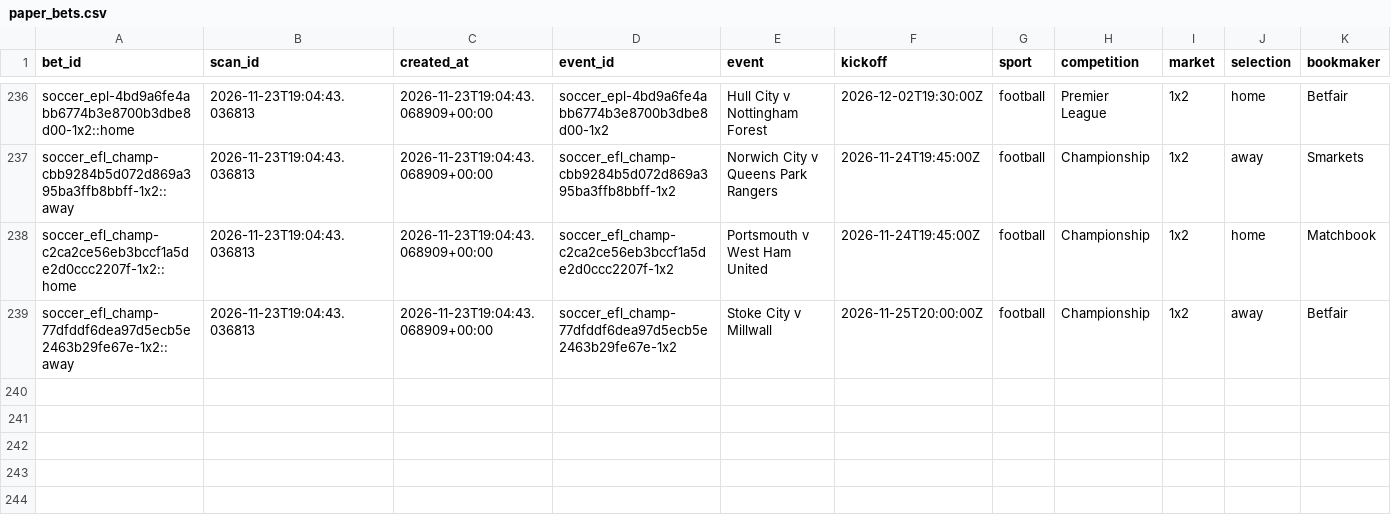
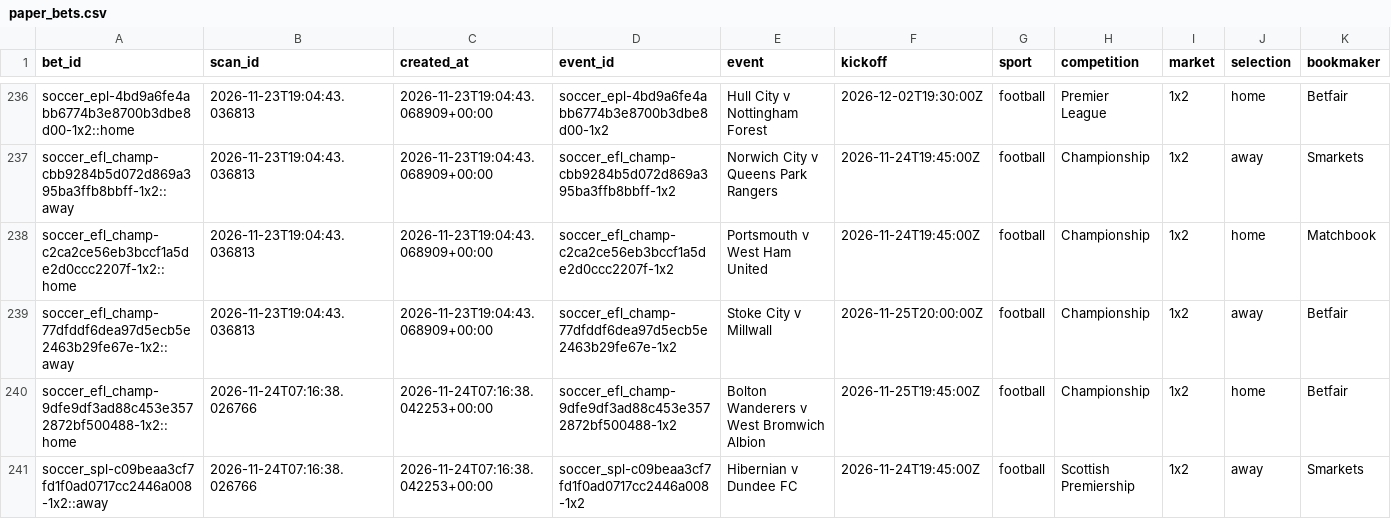
Before and after one commit to frazwil19-gif/prediction-markets-lab, a CSV file: paper_ledger/paper_bets.csv, drawn as a sheet; only a part is shown, gaps mark what is left out; rows hold the shown columns only; the diff names each change by its address in the sheet, - before the commit and + after, or states it on an @@ line.

```diff
--- a/paper_ledger/paper_bets.csv
+++ b/paper_ledger/paper_bets.csv
+row 240: soccer_efl_champ-9dfe9df3ad88c453e3572872bf500488-1x2::home | 2026-11-24T07:16:38.026766 | 2026-11-24T07:16:38.042253+00:00 | soccer_efl_champ-9dfe9df3ad88c453e3572872bf500488-1x2 | Bolton Wanderers v West Bromwich Albion | 2026-11-25T19:45:00Z | football | Championship | 1x2 | home | Betfair
+row 241: soccer_spl-c09beaa3cf7fd1f0ad0717cc2446a008-1x2::away | 2026-11-24T07:16:38.026766 | 2026-11-24T07:16:38.042253+00:00 | soccer_spl-c09beaa3cf7fd1f0ad0717cc2446a008-1x2 | Hibernian v Dundee FC | 2026-11-24T19:45:00Z | football | Scottish Premiership | 1x2 | away | Smarkets
```
Also changed, not shown: paper_betting_v2/evaluation_runs.csv, status/credit_ledger.csv, 28 other files.
